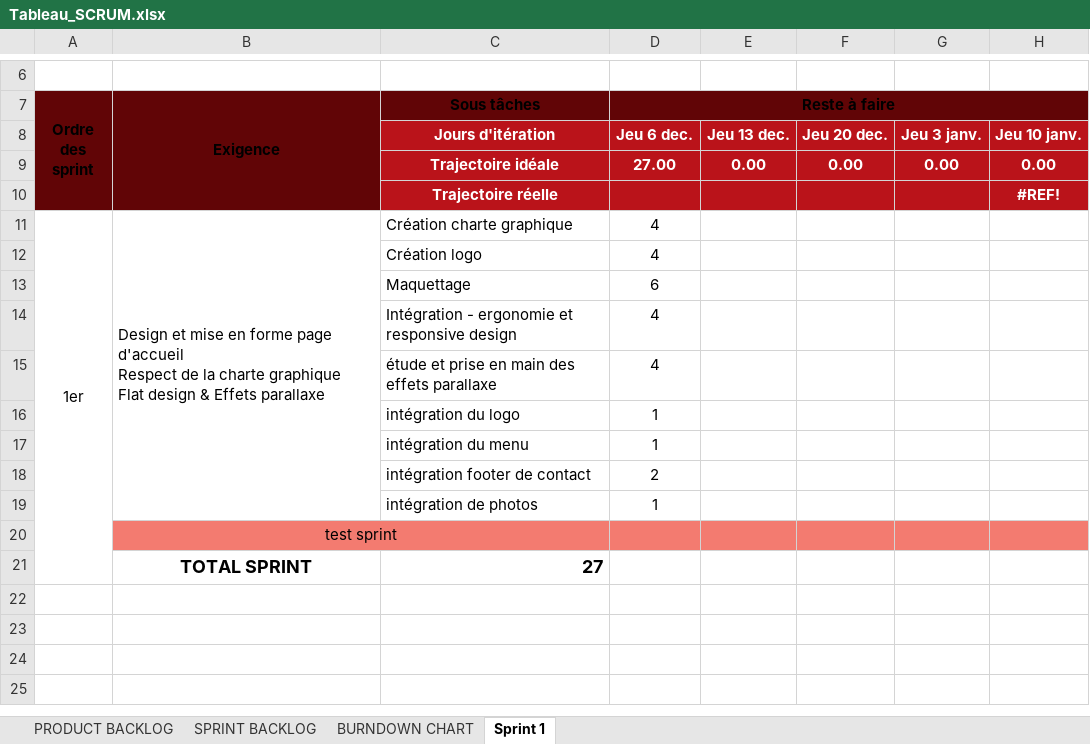
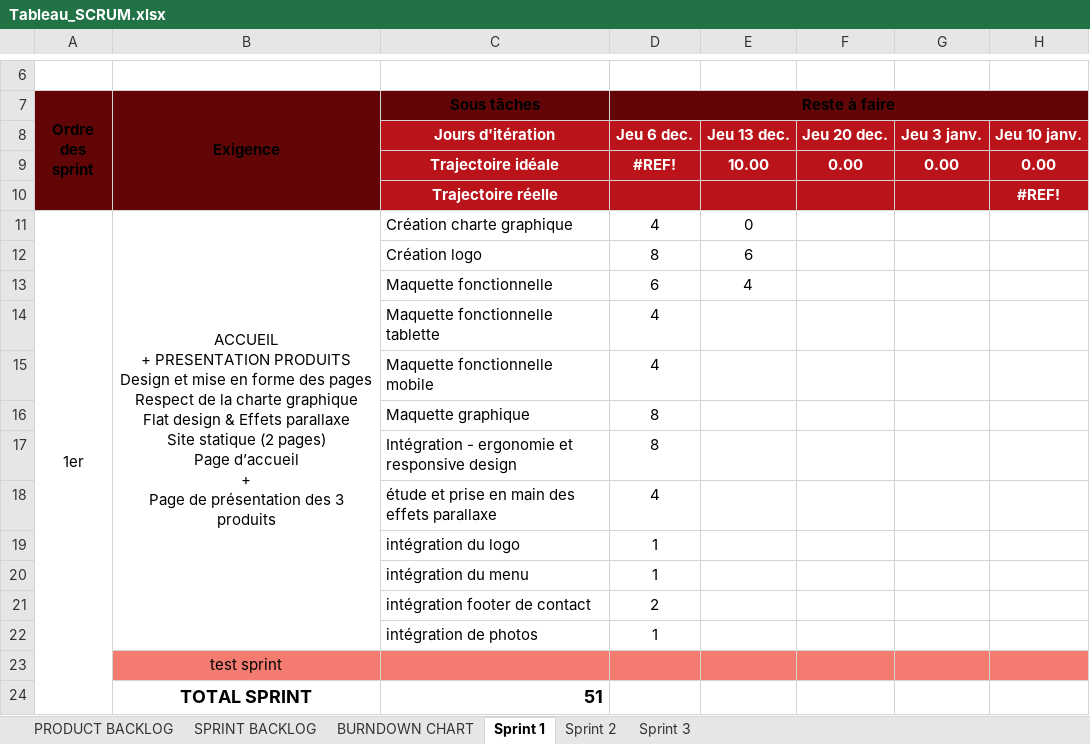
Before and after one commit to MarieGeneste/projet_pro_B3D, an Excel workbook: Tableau_SCRUM.xlsx, sheet Sprint 1, drawn as a sheet; only a part is shown, gaps mark what is left out; values as stored, in another font and other column widths than the file's, no borders; charts and pictures not drawn; removed rows and columns are numbered as before the commit, all else as after; ↵ is a line break in a cell; the diff names each change by its address in the sheet, - before the commit and + after, or states it on an @@ line.

Commit message:
ajout ensemble des maquettes fonctionnelles

```diff
--- a/Tableau_SCRUM.xlsx (sheet Sprint 1)
+++ b/Tableau_SCRUM.xlsx (sheet Sprint 1)
+sheet tab: Sprint 2
+sheet tab: Sprint 3
-D9 (Reste à faire): 27.00
+D9 (Reste à faire): #REF!
-E9: 0.00
+E9: 10.00
-B11 (Exigence): Design et mise en forme page d'accueil ↵ Respect de la charte graphique ↵ Flat design & Effets parallaxe
+B11 (Exigence): ACCUEIL ↵ + PRESENTATION PRODUITS ↵ Design et mise en forme des pages ↵ Respect de la charte graphique ↵ Flat design & Effets parallaxe ↵ Site statique (2 pages) ↵ Page d’accueil ↵ + ↵ Page de présentation des 3 produits
-B11 alignment: left
+B11 alignment: center
-E11: (empty)
+E11: 0
-D12 (Reste à faire): 4
+D12 (Reste à faire): 8
-E12: (empty)
+E12: 6
-row 13:  |  | Maquettage | 6
+row 13:  |  | Maquette fonctionnelle | 6 | 4
+row 14:  |  | Maquette fonctionnelle tablette | 4
+row 15:  |  | Maquette fonctionnelle mobile | 4
+row 16:  |  | Maquette graphique | 8
-D17 (Reste à faire): 4
+D17 (Reste à faire): 8
-B20:C20 merged
-C24 (Sous tâches): 27
+C24 (Sous tâches): 51
```
Also changed, not shown: sheet SPRINT BACKLOG, formulas that keep their value, charts or pictures, 2 other files.
